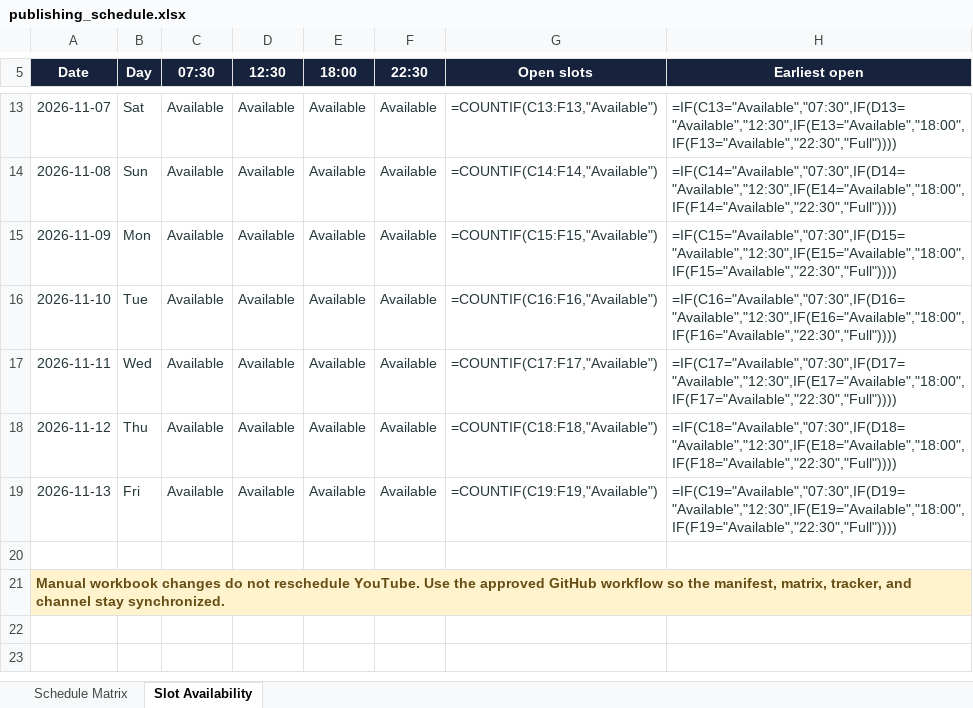
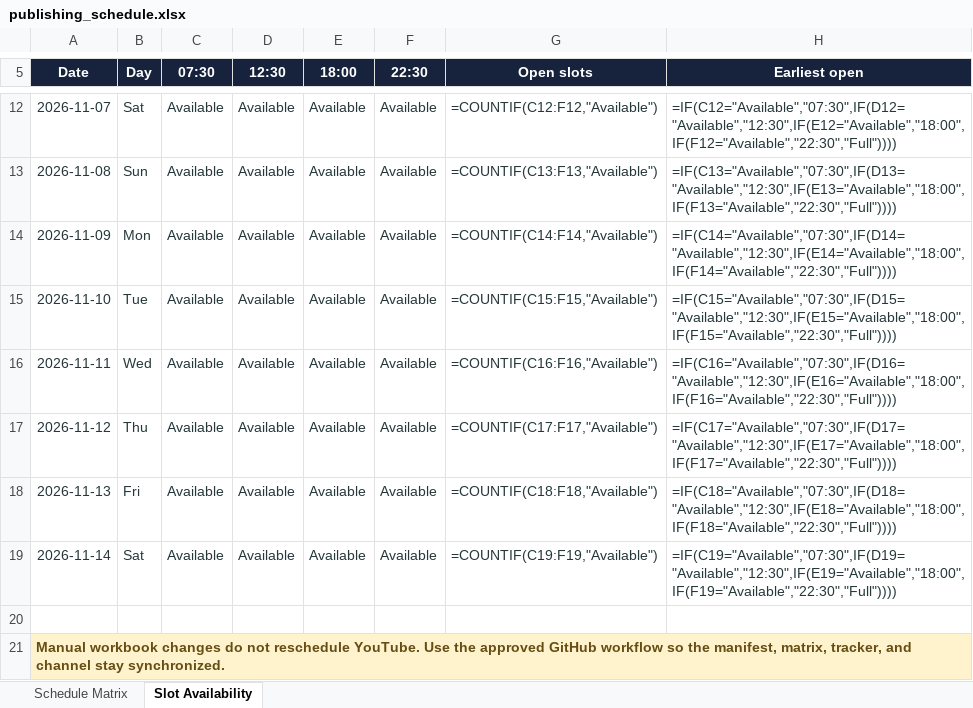
Before and after one commit to Indusvalley7/talkivana-automation, an Excel workbook: tracker/publishing_schedule.xlsx, sheet Slot Availability, drawn as a sheet; only a part is shown, gaps mark what is left out; values as stored, in another font and other column widths than the file's, no borders; formulas without a stored value are shown as written; conditional formats not drawn; addresses are those after the commit; the diff covers the shown part only; the diff names each change by its address in the sheet, - before the commit and + after, or states it on an @@ line.

```diff
--- a/tracker/publishing_schedule.xlsx (sheet Slot Availability)
+++ b/tracker/publishing_schedule.xlsx (sheet Slot Availability)
-G12 (Open slots): =COUNTIF(C13:F13,"Available")
+G12 (Open slots): =COUNTIF(C12:F12,"Available")
-H12 (Earliest open): =IF(C13="Available","07:30",IF(D13="Available","12:30",IF(E13="Available","18:00",IF(F13="Available","22:30","Full"))))
+H12 (Earliest open): =IF(C12="Available","07:30",IF(D12="Available","12:30",IF(E12="Available","18:00",IF(F12="Available","22:30","Full"))))
-G13 (Open slots): =COUNTIF(C14:F14,"Available")
+G13 (Open slots): =COUNTIF(C13:F13,"Available")
-H13 (Earliest open): =IF(C14="Available","07:30",IF(D14="Available","12:30",IF(E14="Available","18:00",IF(F14="Available","22:30","Full"))))
+H13 (Earliest open): =IF(C13="Available","07:30",IF(D13="Available","12:30",IF(E13="Available","18:00",IF(F13="Available","22:30","Full"))))
-G14 (Open slots): =COUNTIF(C15:F15,"Available")
+G14 (Open slots): =COUNTIF(C14:F14,"Available")
-H14 (Earliest open): =IF(C15="Available","07:30",IF(D15="Available","12:30",IF(E15="Available","18:00",IF(F15="Available","22:30","Full"))))
+H14 (Earliest open): =IF(C14="Available","07:30",IF(D14="Available","12:30",IF(E14="Available","18:00",IF(F14="Available","22:30","Full"))))
-G15 (Open slots): =COUNTIF(C16:F16,"Available")
+G15 (Open slots): =COUNTIF(C15:F15,"Available")
-H15 (Earliest open): =IF(C16="Available","07:30",IF(D16="Available","12:30",IF(E16="Available","18:00",IF(F16="Available","22:30","Full"))))
+H15 (Earliest open): =IF(C15="Available","07:30",IF(D15="Available","12:30",IF(E15="Available","18:00",IF(F15="Available","22:30","Full"))))
-G16 (Open slots): =COUNTIF(C17:F17,"Available")
+G16 (Open slots): =COUNTIF(C16:F16,"Available")
-H16 (Earliest open): =IF(C17="Available","07:30",IF(D17="Available","12:30",IF(E17="Available","18:00",IF(F17="Available","22:30","Full"))))
+H16 (Earliest open): =IF(C16="Available","07:30",IF(D16="Available","12:30",IF(E16="Available","18:00",IF(F16="Available","22:30","Full"))))
-G17 (Open slots): =COUNTIF(C18:F18,"Available")
+G17 (Open slots): =COUNTIF(C17:F17,"Available")
-H17 (Earliest open): =IF(C18="Available","07:30",IF(D18="Available","12:30",IF(E18="Available","18:00",IF(F18="Available","22:30","Full"))))
+H17 (Earliest open): =IF(C17="Available","07:30",IF(D17="Available","12:30",IF(E17="Available","18:00",IF(F17="Available","22:30","Full"))))
-G18 (Open slots): =COUNTIF(C19:F19,"Available")
+G18 (Open slots): =COUNTIF(C18:F18,"Available")
-H18 (Earliest open): =IF(C19="Available","07:30",IF(D19="Available","12:30",IF(E19="Available","18:00",IF(F19="Available","22:30","Full"))))
+H18 (Earliest open): =IF(C18="Available","07:30",IF(D18="Available","12:30",IF(E18="Available","18:00",IF(F18="Available","22:30","Full"))))
+row 19: 2026-11-14 | Sat | Available | Available | Available | Available | =COUNTIF(C19:F19,"Available") | =IF(C19="Available","07:30",IF(D19="Available","12:30",IF(E19="Available","18:00",IF(F19="Available","22:30","Full"))))
```
Also changed, not shown: 1 removed row and 12 edited cells elsewhere in this sheet, sheet Schedule Matrix.
